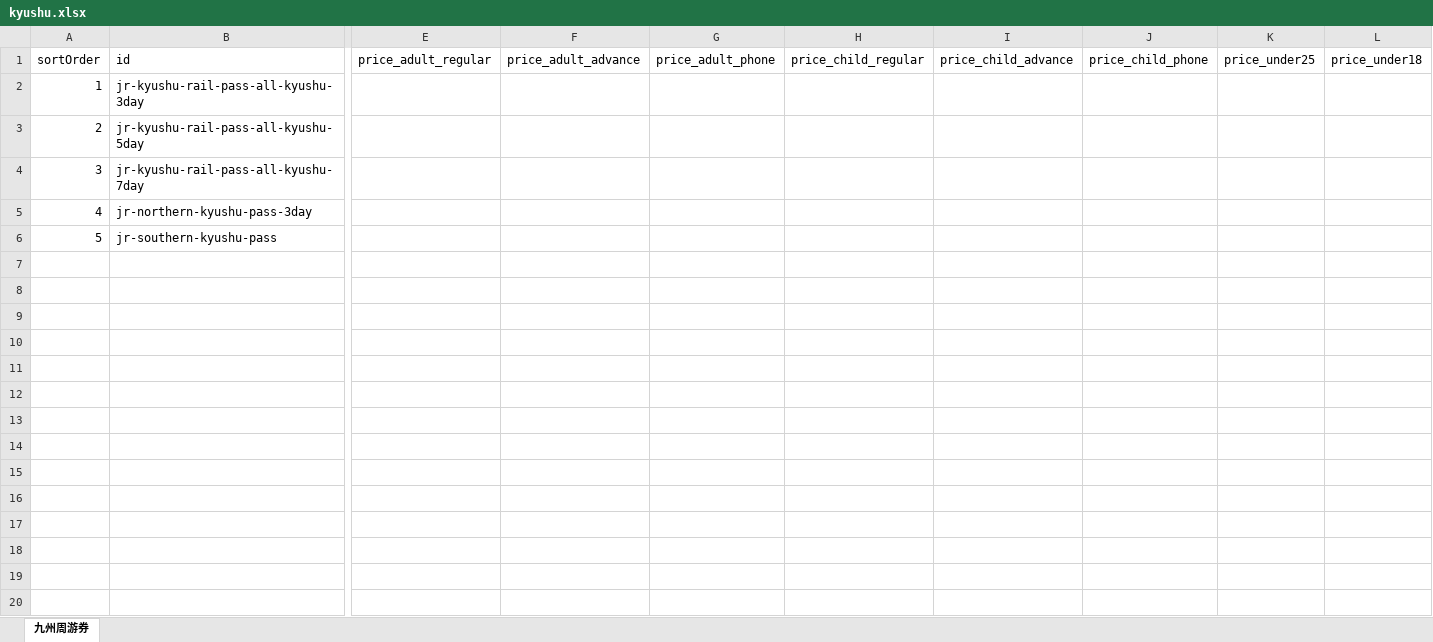
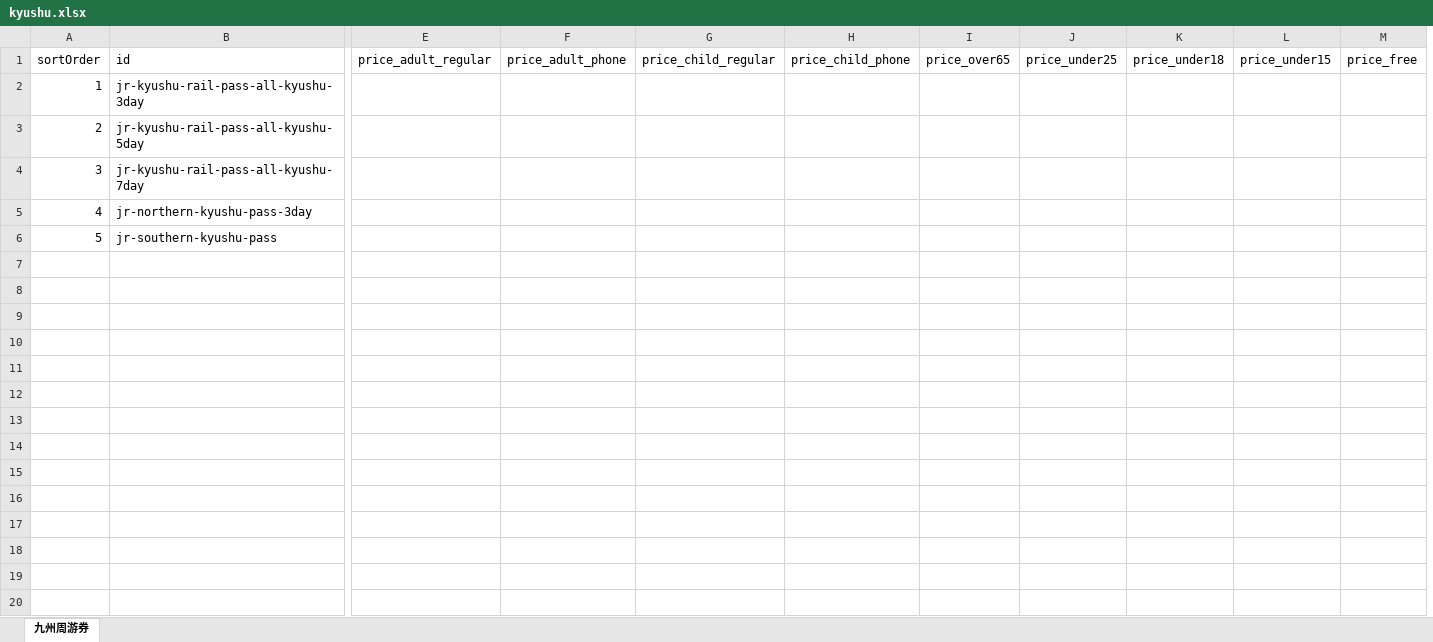
Before and after one commit to Oyim0427/findmyrailpass.net, an Excel workbook: src/excel-data/kyushu.xlsx, sheet 九州周游券, drawn as a sheet; only a part is shown, gaps mark what is left out; values as stored, in another font and other column widths than the file's, no borders; removed rows and columns are numbered as before the commit, all else as after; rows hold the shown columns only; the diff covers the shown part only; the diff names each change by its address in the sheet, - before the commit and + after, or states it on an @@ line.

```diff
--- a/src/excel-data/kyushu.xlsx (sheet 九州周游券)
+++ b/src/excel-data/kyushu.xlsx (sheet 九州周游券)
-column F (price_adult_advance), empty
-column I (price_child_advance), empty
+column I (price_over65), empty
+column L (price_under15), empty
+column M (price_free), empty
+row 7: (empty)
+row 8: (empty)
+row 9: (empty)
+row 10: (empty)
+row 11: (empty)
+row 12: (empty)
+row 13: (empty)
+row 14: (empty)
+row 15: (empty)
+row 16: (empty)
+row 17: (empty)
+row 18: (empty)
+row 19: (empty)
+row 20: (empty)
```
Also changed, not shown: 78 added rows elsewhere in this sheet, src/excel-data/chukoku.xlsx, src/excel-data/hokushinetsu.xlsx, 17 other files.
